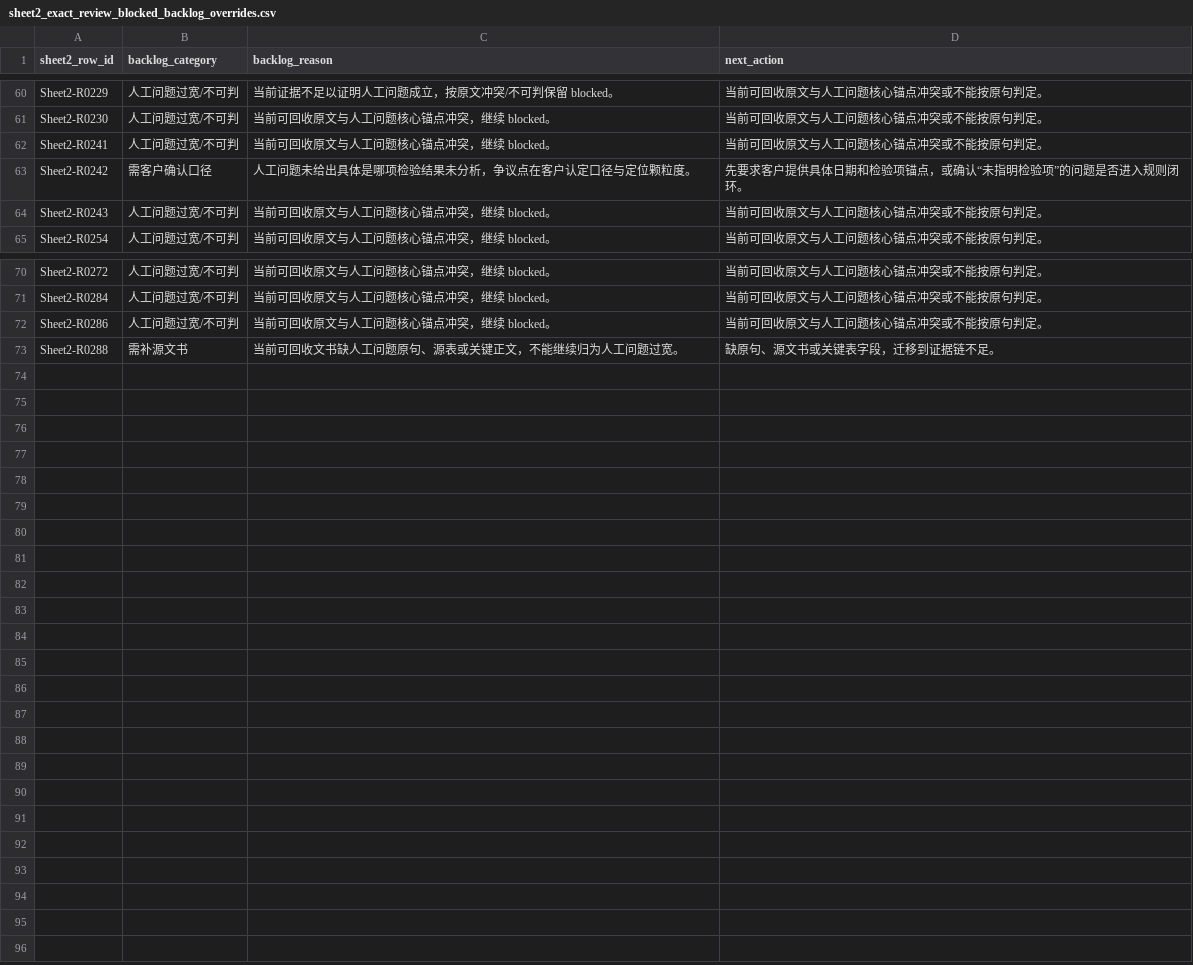
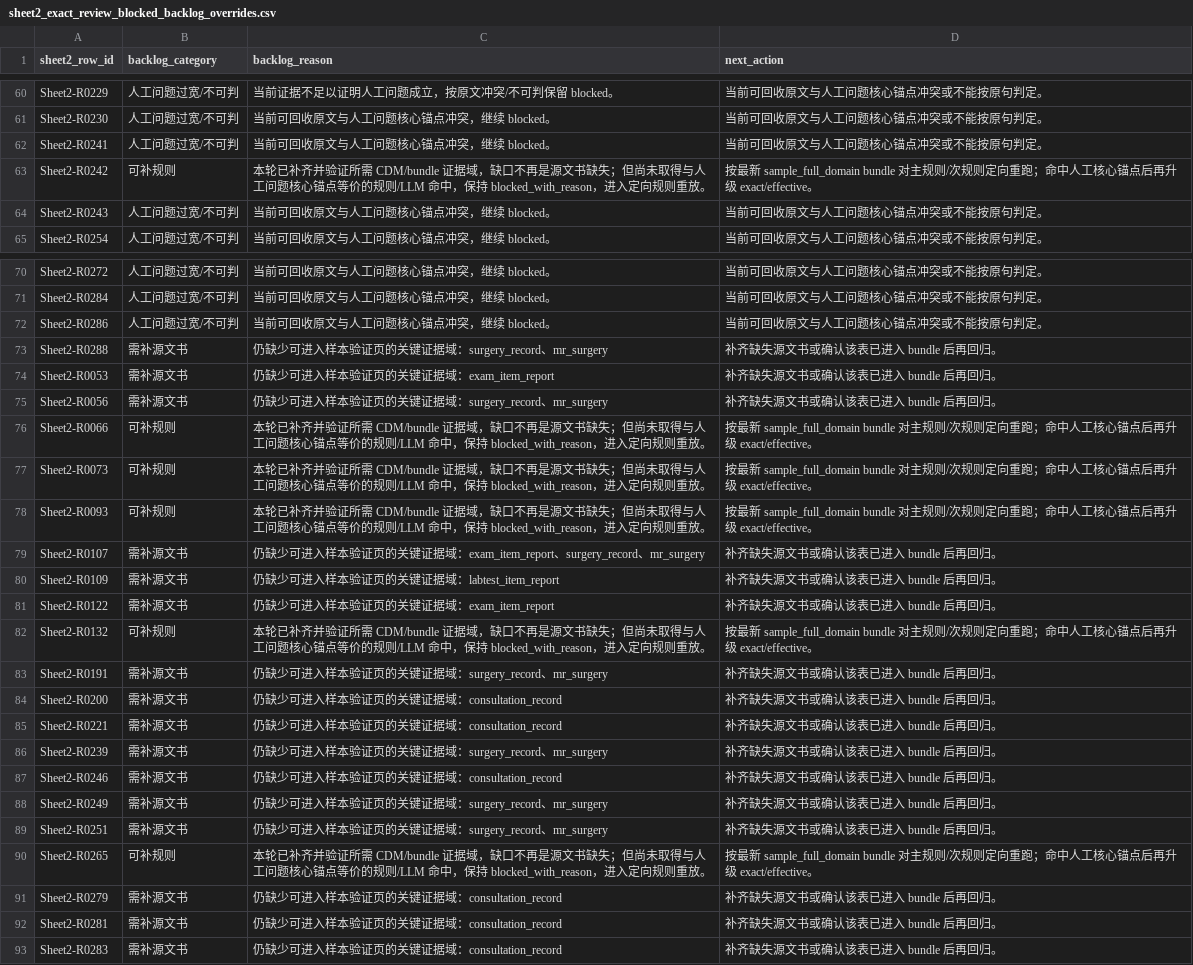
Before and after one commit to softjazzz/combined, a CSV file: apps/medqc-web/docs/0418/QC/sheet2_exact_review_blocked_backlog_overrides.csv, drawn as a sheet; only a part is shown, gaps mark what is left out; the diff covers the shown part only.

```diff
--- a/apps/medqc-web/docs/0418/QC/sheet2_exact_review_blocked_backlog_overrides.csv
+++ b/apps/medqc-web/docs/0418/QC/sheet2_exact_review_blocked_backlog_overrides.csv
@@ -62,3 +62,3 @@ Sheet2-R0230,人工问题过宽/不可判,当前可回收原文与人工问题
 Sheet2-R0241,人工问题过宽/不可判,当前可回收原文与人工问题核心锚点冲突，继续 blocked。,当前可回收原文与人工问题核心锚点冲突或不能按原句判定。
-Sheet2-R0242,需客户确认口径,人工问题未给出具体是哪项检验结果未分析，争议点在客户认定口径与定位颗粒度。,先要求客户提供具体日期和检验项锚点，或确认“未指明检验项”的问题是否进入规则闭环。
+Sheet2-R0242,可补规则,本轮已补齐并验证所需 CDM/bundle 证据域，缺口不再是源文书缺失；但尚未取得与人工问题核心锚点等价的规则/LLM 命中，保持 blocked_with_reason，进入定向规则重放。,按最新 sample_full_domain bundle 对主规则/次规则定向重跑；命中人工核心锚点后再升级 exact/effective。
 Sheet2-R0243,人工问题过宽/不可判,当前可回收原文与人工问题核心锚点冲突，继续 blocked。,当前可回收原文与人工问题核心锚点冲突或不能按原句判定。
@@ -72,2 +72,22 @@ Sheet2-R0284,人工问题过宽/不可判,当前可回收原文与人工问题
 Sheet2-R0286,人工问题过宽/不可判,当前可回收原文与人工问题核心锚点冲突，继续 blocked。,当前可回收原文与人工问题核心锚点冲突或不能按原句判定。
-Sheet2-R0288,需补源文书,当前可回收文书缺人工问题原句、源表或关键正文，不能继续归为人工问题过宽。,缺原句、源文书或关键表字段，迁移到证据链不足。
+Sheet2-R0288,需补源文书,仍缺少可进入样本验证页的关键证据域：surgery_record、mr_surgery,补齐缺失源文书或确认该表已进入 bundle 后再回归。
+Sheet2-R0053,需补源文书,仍缺少可进入样本验证页的关键证据域：exam_item_report,补齐缺失源文书或确认该表已进入 bundle 后再回归。
+Sheet2-R0056,需补源文书,仍缺少可进入样本验证页的关键证据域：surgery_record、mr_surgery,补齐缺失源文书或确认该表已进入 bundle 后再回归。
+Sheet2-R0066,可补规则,本轮已补齐并验证所需 CDM/bundle 证据域，缺口不再是源文书缺失；但尚未取得与人工问题核心锚点等价的规则/LLM 命中，保持 blocked_with_reason，进入定向规则重放。,按最新 sample_full_domain bundle 对主规则/次规则定向重跑；命中人工核心锚点后再升级 exact/effective。
+Sheet2-R0073,可补规则,本轮已补齐并验证所需 CDM/bundle 证据域，缺口不再是源文书缺失；但尚未取得与人工问题核心锚点等价的规则/LLM 命中，保持 blocked_with_reason，进入定向规则重放。,按最新 sample_full_domain bundle 对主规则/次规则定向重跑；命中人工核心锚点后再升级 exact/effective。
+Sheet2-R0093,可补规则,本轮已补齐并验证所需 CDM/bundle 证据域，缺口不再是源文书缺失；但尚未取得与人工问题核心锚点等价的规则/LLM 命中，保持 blocked_with_reason，进入定向规则重放。,按最新 sample_full_domain bundle 对主规则/次规则定向重跑；命中人工核心锚点后再升级 exact/effective。
+Sheet2-R0107,需补源文书,仍缺少可进入样本验证页的关键证据域：exam_item_report、surgery_record、mr_surgery,补齐缺失源文书或确认该表已进入 bundle 后再回归。
+Sheet2-R0109,需补源文书,仍缺少可进入样本验证页的关键证据域：labtest_item_report,补齐缺失源文书或确认该表已进入 bundle 后再回归。
+Sheet2-R0122,需补源文书,仍缺少可进入样本验证页的关键证据域：exam_item_report,补齐缺失源文书或确认该表已进入 bundle 后再回归。
+Sheet2-R0132,可补规则,本轮已补齐并验证所需 CDM/bundle 证据域，缺口不再是源文书缺失；但尚未取得与人工问题核心锚点等价的规则/LLM 命中，保持 blocked_with_reason，进入定向规则重放。,按最新 sample_full_domain bundle 对主规则/次规则定向重跑；命中人工核心锚点后再升级 exact/effective。
+Sheet2-R0191,需补源文书,仍缺少可进入样本验证页的关键证据域：surgery_record、mr_surgery,补齐缺失源文书或确认该表已进入 bundle 后再回归。
+Sheet2-R0200,需补源文书,仍缺少可进入样本验证页的关键证据域：consultation_record,补齐缺失源文书或确认该表已进入 bundle 后再回归。
+Sheet2-R0221,需补源文书,仍缺少可进入样本验证页的关键证据域：consultation_record,补齐缺失源文书或确认该表已进入 bundle 后再回归。
+Sheet2-R0239,需补源文书,仍缺少可进入样本验证页的关键证据域：surgery_record、mr_surgery,补齐缺失源文书或确认该表已进入 bundle 后再回归。
+Sheet2-R0246,需补源文书,仍缺少可进入样本验证页的关键证据域：consultation_record,补齐缺失源文书或确认该表已进入 bundle 后再回归。
+Sheet2-R0249,需补源文书,仍缺少可进入样本验证页的关键证据域：surgery_record、mr_surgery,补齐缺失源文书或确认该表已进入 bundle 后再回归。
+Sheet2-R0251,需补源文书,仍缺少可进入样本验证页的关键证据域：surgery_record、mr_surgery,补齐缺失源文书或确认该表已进入 bundle 后再回归。
+Sheet2-R0265,可补规则,本轮已补齐并验证所需 CDM/bundle 证据域，缺口不再是源文书缺失；但尚未取得与人工问题核心锚点等价的规则/LLM 命中，保持 blocked_with_reason，进入定向规则重放。,按最新 sample_full_domain bundle 对主规则/次规则定向重跑；命中人工核心锚点后再升级 exact/effective。
+Sheet2-R0279,需补源文书,仍缺少可进入样本验证页的关键证据域：consultation_record,补齐缺失源文书或确认该表已进入 bundle 后再回归。
+Sheet2-R0281,需补源文书,仍缺少可进入样本验证页的关键证据域：consultation_record,补齐缺失源文书或确认该表已进入 bundle 后再回归。
+Sheet2-R0283,需补源文书,仍缺少可进入样本验证页的关键证据域：consultation_record,补齐缺失源文书或确认该表已进入 bundle 后再回归。
```
Also changed, not shown: 23 edited cells elsewhere in this file, apps/medqc-web/docs/0418/QC/sheet2_exact_review_blocked_backlog.csv, apps/medqc-web/docs/0418/QC/sheet2_exact_review_matrix.csv, 12 other files.
